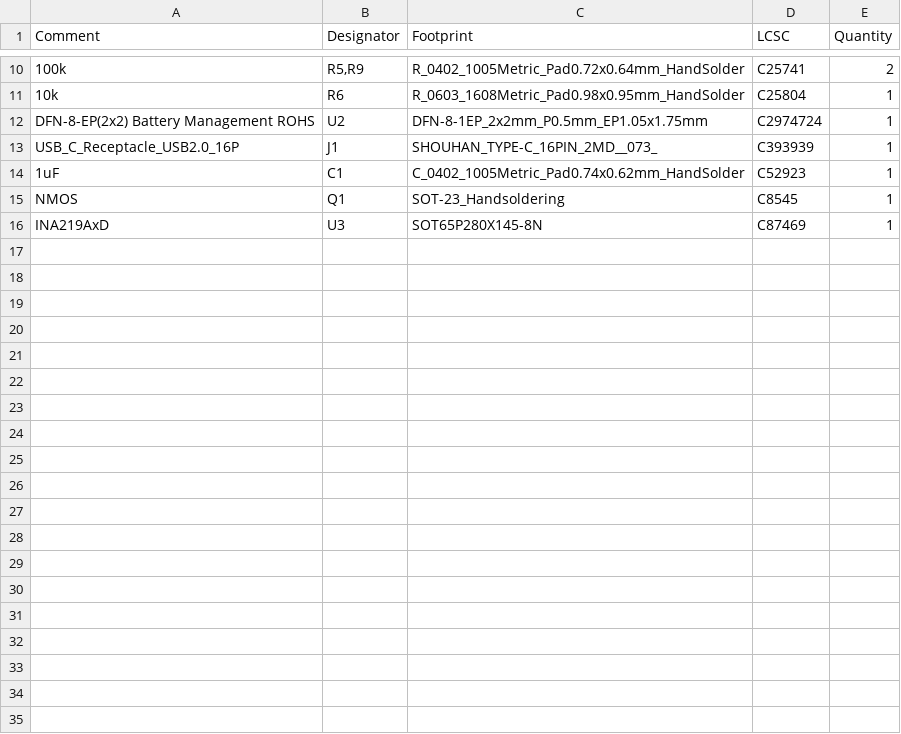
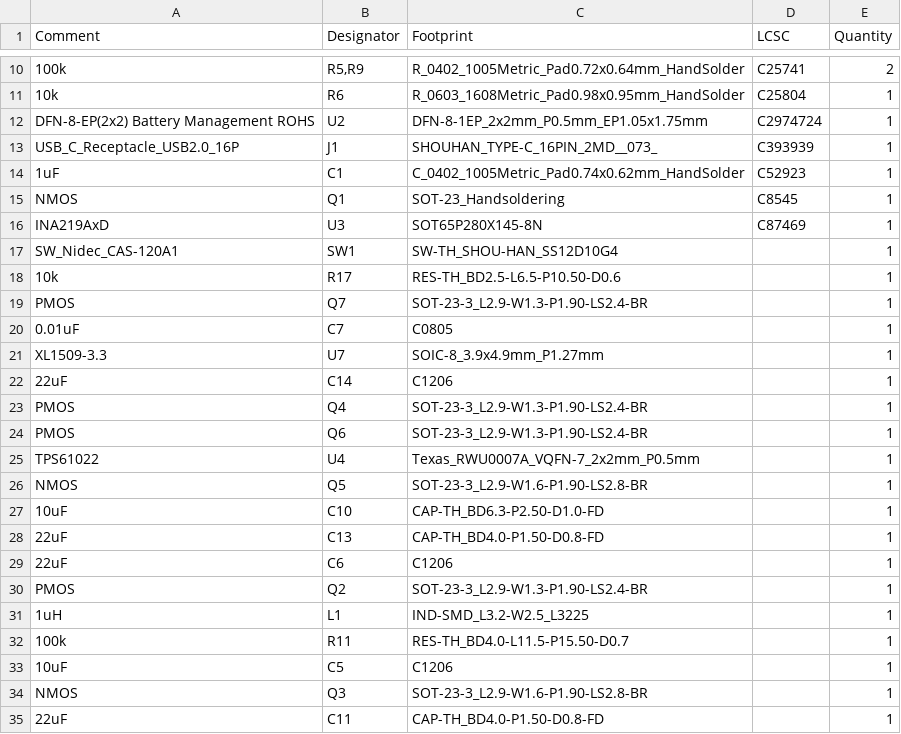
Before and after one commit to khaare/EEE3088F_PROJECT_POWER_MODULE, a CSV file: Main PCB/Main PCB/jlcpcb/production_files/BOM-Main PCB.csv, drawn as a sheet; only a part is shown, gaps mark what is left out; the diff covers the shown part only; the diff names each change by its address in the sheet, - before the commit and + after, or states it on an @@ line.

```diff
--- a/Main PCB/Main PCB/jlcpcb/production_files/BOM-Main PCB.csv
+++ b/Main PCB/Main PCB/jlcpcb/production_files/BOM-Main PCB.csv
+row 17: SW_Nidec_CAS-120A1 | SW1 | SW-TH_SHOU-HAN_SS12D10G4 |  | 1
+row 18: 10k | R17 | RES-TH_BD2.5-L6.5-P10.50-D0.6 |  | 1
+row 19: PMOS | Q7 | SOT-23-3_L2.9-W1.3-P1.90-LS2.4-BR |  | 1
+row 20: 0.01uF | C7 | C0805 |  | 1
+row 21: XL1509-3.3 | U7 | SOIC-8_3.9x4.9mm_P1.27mm |  | 1
+row 22: 22uF | C14 | C1206 |  | 1
+row 23: PMOS | Q4 | SOT-23-3_L2.9-W1.3-P1.90-LS2.4-BR |  | 1
+row 24: PMOS | Q6 | SOT-23-3_L2.9-W1.3-P1.90-LS2.4-BR |  | 1
+row 25: TPS61022 | U4 | Texas_RWU0007A_VQFN-7_2x2mm_P0.5mm |  | 1
+row 26: NMOS | Q5 | SOT-23-3_L2.9-W1.6-P1.90-LS2.8-BR |  | 1
+row 27: 10uF | C10 | CAP-TH_BD6.3-P2.50-D1.0-FD |  | 1
+row 28: 22uF | C13 | CAP-TH_BD4.0-P1.50-D0.8-FD |  | 1
+row 29: 22uF | C6 | C1206 |  | 1
+row 30: PMOS | Q2 | SOT-23-3_L2.9-W1.3-P1.90-LS2.4-BR |  | 1
+row 31: 1uH | L1 | IND-SMD_L3.2-W2.5_L3225 |  | 1
+row 32: 100k | R11 | RES-TH_BD4.0-L11.5-P15.50-D0.7 |  | 1
+row 33: 10uF | C5 | C1206 |  | 1
+row 34: NMOS | Q3 | SOT-23-3_L2.9-W1.6-P1.90-LS2.8-BR |  | 1
+row 35: 22uF | C11 | CAP-TH_BD4.0-P1.50-D0.8-FD |  | 1
```
Also changed, not shown: 14 added rows elsewhere in this file, Main PCB/Main PCB/jlcpcb/production_files/CPL-Main PCB.csv, 29 other files.
